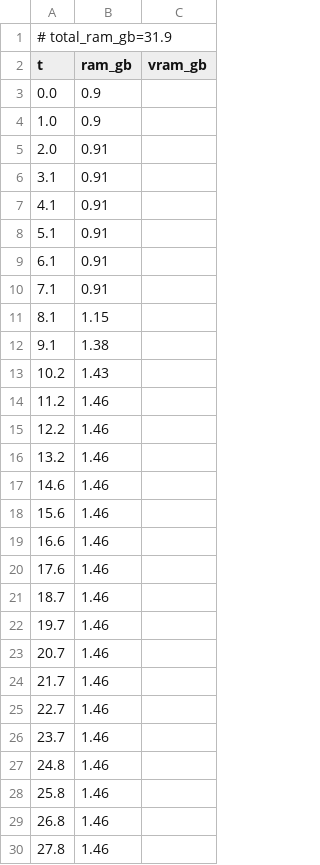
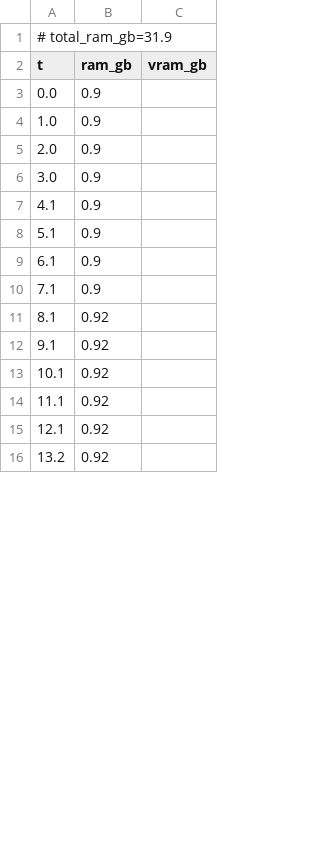
Before and after one commit to PozzettiAndrea/ComfyUI-SAM3, a CSV file: dev/windows-portable-gpu/logs/image_seg_point_resources.csv, drawn as a sheet; only a part is shown; the diff covers the shown part only.

Commit message:
Update dev/windows-portable-gpu

```diff
--- a/dev/windows-portable-gpu/logs/image_seg_point_resources.csv
+++ b/dev/windows-portable-gpu/logs/image_seg_point_resources.csv
@@ -4,27 +4,13 @@ t,ram_gb,vram_gb
 1.0,0.9,
-2.0,0.91,
-3.1,0.91,
-4.1,0.91,
-5.1,0.91,
-6.1,0.91,
-7.1,0.91,
-8.1,1.15,
-9.1,1.38,
-10.2,1.43,
-11.2,1.46,
-12.2,1.46,
-13.2,1.46,
-14.6,1.46,
-15.6,1.46,
-16.6,1.46,
-17.6,1.46,
-18.7,1.46,
-19.7,1.46,
-20.7,1.46,
-21.7,1.46,
-22.7,1.46,
-23.7,1.46,
-24.8,1.46,
-25.8,1.46,
-26.8,1.46,
-27.8,1.46,
+2.0,0.9,
+3.0,0.9,
+4.1,0.9,
+5.1,0.9,
+6.1,0.9,
+7.1,0.9,
+8.1,0.92,
+9.1,0.92,
+10.1,0.92,
+11.1,0.92,
+12.1,0.92,
+13.2,0.92,
```
Also changed, not shown: 24 added rows and 3 removed rows elsewhere in this file, 40 other files.
